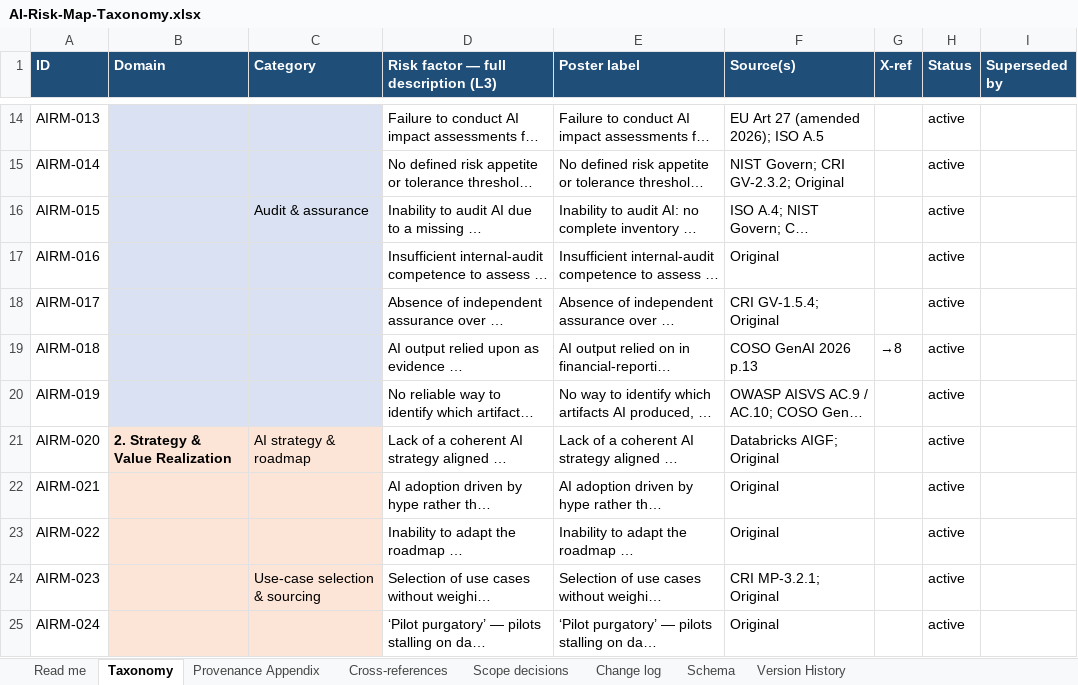
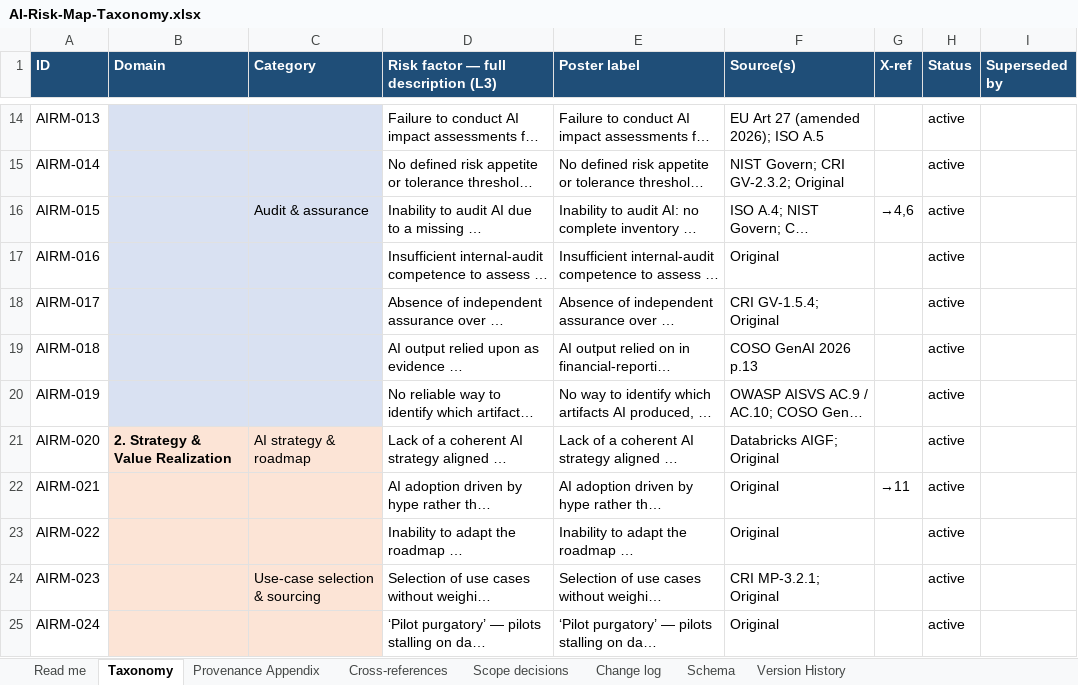
Before and after one commit to wheels344i-gte/ai-risk-map, an Excel workbook: AI-Risk-Map-Taxonomy.xlsx, sheet Taxonomy, drawn as a sheet; only a part is shown, gaps mark what is left out; long unchanged cells end in …; values as stored, in another font and other column widths than the file's, no borders; the diff covers the shown part only; the diff names each change by its address in the sheet, - before the commit and + after, or states it on an @@ line.

```diff
--- a/AI-Risk-Map-Taxonomy.xlsx (sheet Taxonomy)
+++ b/AI-Risk-Map-Taxonomy.xlsx (sheet Taxonomy)
-G16 (X-ref): (empty)
+G16 (X-ref): →4,6
-G19 (X-ref): →8
+G19 (X-ref): (empty)
-G22 (X-ref): (empty)
+G22 (X-ref): →11
```
Also changed, not shown: 31 edited cells elsewhere in this sheet, sheet Cross-references, sheet Change log, sheet Read me, sheet Version History, sheet Scope decisions, sheet Schema, 7 other files.
